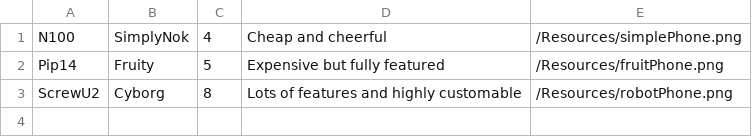
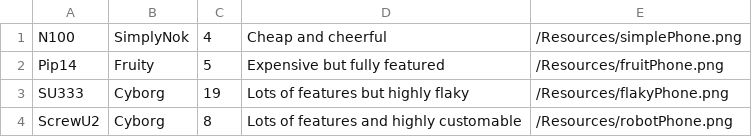
Before and after one commit to cyberkeeper/SimplyPhone, a CSV file: SimplyPhones/Resources/stock.csv, drawn as a sheet.

```diff
--- a/SimplyPhones/Resources/stock.csv
+++ b/SimplyPhones/Resources/stock.csv
@@ -2,2 +2,3 @@
 Pip14,Fruity,5,Expensive but fully featured,/Resources/fruitPhone.png
+SU333,Cyborg,19,Lots of features but highly flaky,/Resources/flakyPhone.png
 ScrewU2,Cyborg,8,Lots of features and highly customable,/Resources/robotPhone.png
```
Also changed, not shown: 6 other files.
